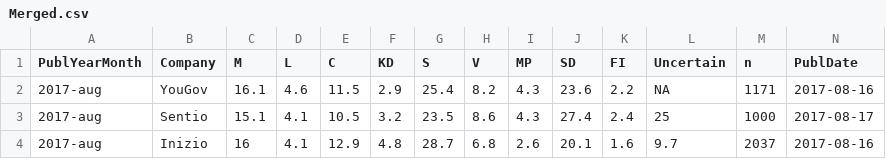
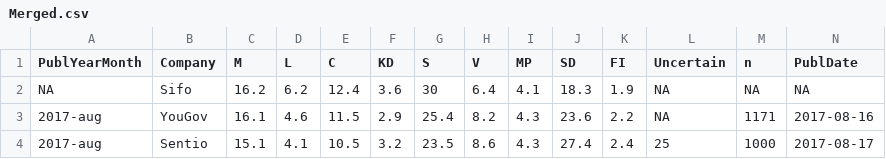
Before and after one commit to tommiehansen/SwedishPolls, a CSV file: External/Data/Merged.csv, drawn as a sheet; only a part is shown; the shorter side is filled out with more unchanged rows; rows hold the shown columns only; the diff names each change by its address in the sheet, - before the commit and + after, or states it on an @@ line.

```diff
--- a/External/Data/Merged.csv
+++ b/External/Data/Merged.csv
+row 2: NA | Sifo | 16.2 | 6.2 | 12.4 | 3.6 | 30 | 6.4 | 4.1 | 18.3 | 1.9 | NA | NA | NA
```
Also changed, not shown: External/Data/Merged_last10.csv, External/Data/Wikipedia.csv, 8 other files.
